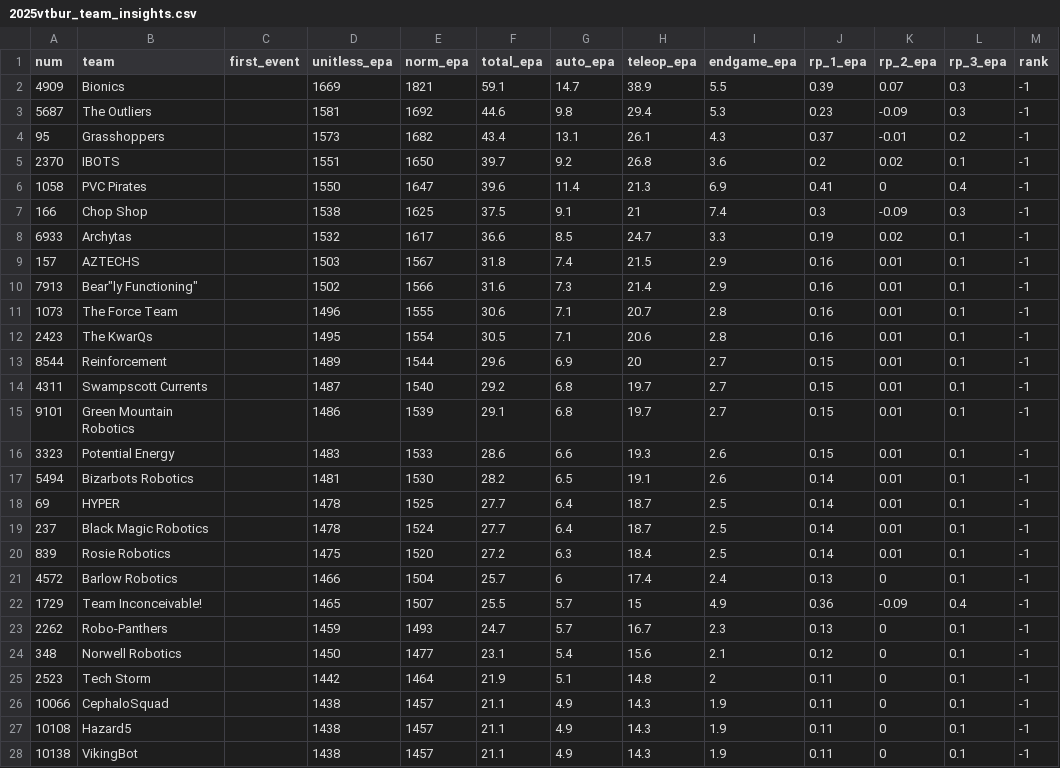
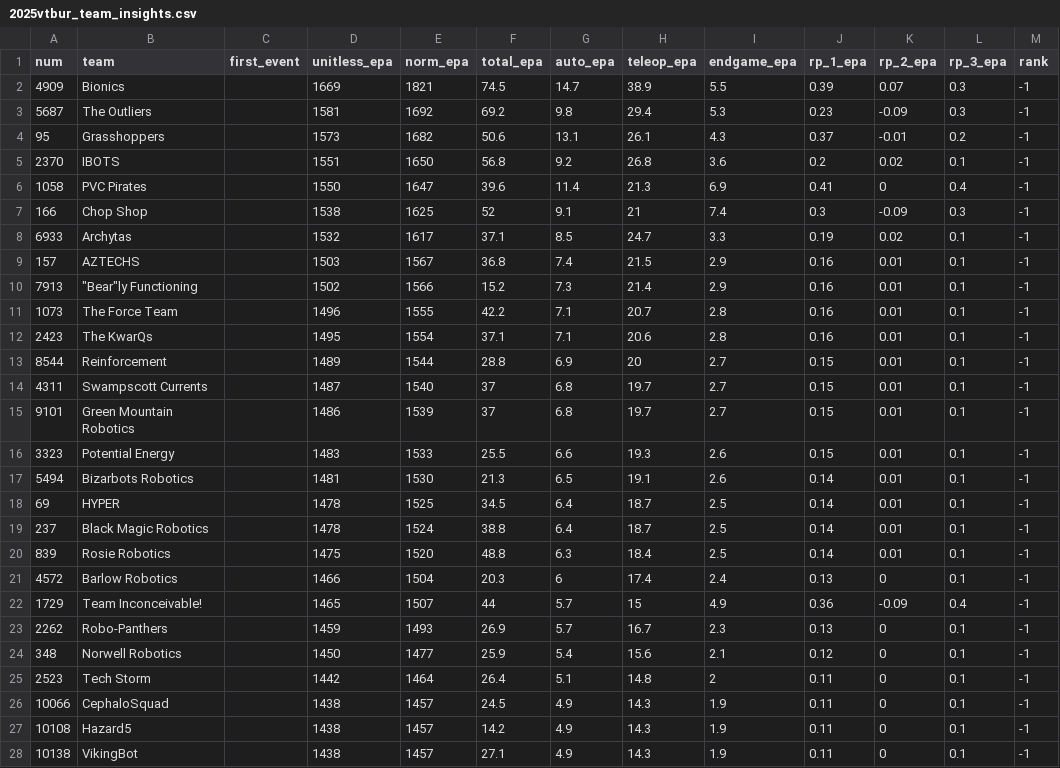
Before and after one commit to first95/ScoutingPASS, a CSV file: 2025/2025vtbur_team_insights.csv, drawn as a sheet; only a part is shown; the diff covers the shown part only.

Commit message:
Updated statbotics.io team insights csv

```diff
--- a/2025/2025vtbur_team_insights.csv
+++ b/2025/2025vtbur_team_insights.csv
@@ -2,4 +2,4 @@
-"4909","Bionics","","1669","1821","59.1","14.7","38.9","5.5","0.39","0.07","0.3","-1"
-"5687","The Outliers","","1581","1692","44.6","9.8","29.4","5.3","0.23","-0.09","0.3","-1"
-"95","Grasshoppers","","1573","1682","43.4","13.1","26.1","4.3","0.37","-0.01","0.2","-1"
-"2370","IBOTS","","1551","1650","39.7","9.2","26.8","3.6","0.2","0.02","0.1","-1"
+4909,Bionics,,1669,1821,74.5,14.7,38.9,5.5,0.39,0.07,0.3,-1
+5687,The Outliers,,1581,1692,69.2,9.8,29.4,5.3,0.23,-0.09,0.3,-1
+95,Grasshoppers,,1573,1682,50.6,13.1,26.1,4.3,0.37,-0.01,0.2,-1
+2370,IBOTS,,1551,1650,56.8,9.2,26.8,3.6,0.2,0.02,0.1,-1
@@ -7,22 +7,22 @@
-"166","Chop Shop","","1538","1625","37.5","9.1","21","7.4","0.3","-0.09","0.3","-1"
-"6933","Archytas","","1532","1617","36.6","8.5","24.7","3.3","0.19","0.02","0.1","-1"
-"157","AZTECHS","","1503","1567","31.8","7.4","21.5","2.9","0.16","0.01","0.1","-1"
-"7913",""Bear"ly Functioning","","1502","1566","31.6","7.3","21.4","2.9","0.16","0.01","0.1","-1"
-"1073","The Force Team","","1496","1555","30.6","7.1","20.7","2.8","0.16","0.01","0.1","-1"
-"2423","The KwarQs","","1495","1554","30.5","7.1","20.6","2.8","0.16","0.01","0.1","-1"
-"8544","Reinforcement","","1489","1544","29.6","6.9","20","2.7","0.15","0.01","0.1","-1"
-"4311","Swampscott Currents","","1487","1540","29.2","6.8","19.7","2.7","0.15","0.01","0.1","-1"
-"9101","Green Mountain Robotics","","1486","1539","29.1","6.8","19.7","2.7","0.15","0.01","0.1","-1"
-"3323","Potential Energy","","1483","1533","28.6","6.6","19.3","2.6","0.15","0.01","0.1","-1"
-"5494","Bizarbots Robotics","","1481","1530","28.2","6.5","19.1","2.6","0.14","0.01","0.1","-1"
-"69","HYPER","","1478","1525","27.7","6.4","18.7","2.5","0.14","0.01","0.1","-1"
-"237","Black Magic Robotics","","1478","1524","27.7","6.4","18.7","2.5","0.14","0.01","0.1","-1"
-"839","Rosie Robotics","","1475","1520","27.2","6.3","18.4","2.5","0.14","0.01","0.1","-1"
-"4572","Barlow Robotics","","1466","1504","25.7","6","17.4","2.4","0.13","0","0.1","-1"
-"1729","Team Inconceivable!","","1465","1507","25.5","5.7","15","4.9","0.36","-0.09","0.4","-1"
-"2262","Robo-Panthers","","1459","1493","24.7","5.7","16.7","2.3","0.13","0","0.1","-1"
-"348","Norwell Robotics","","1450","1477","23.1","5.4","15.6","2.1","0.12","0","0.1","-1"
-"2523","Tech Storm","","1442","1464","21.9","5.1","14.8","2","0.11","0","0.1","-1"
-"10066","CephaloSquad","","1438","1457","21.1","4.9","14.3","1.9","0.11","0","0.1","-1"
-"10108","Hazard5","","1438","1457","21.1","4.9","14.3","1.9","0.11","0","0.1","-1"
-"10138","VikingBot","","1438","1457","21.1","4.9","14.3","1.9","0.11","0","0.1","-1"
+166,Chop Shop,,1538,1625,52,9.1,21,7.4,0.3,-0.09,0.3,-1
+6933,Archytas,,1532,1617,37.1,8.5,24.7,3.3,0.19,0.02,0.1,-1
+157,AZTECHS,,1503,1567,36.8,7.4,21.5,2.9,0.16,0.01,0.1,-1
+7913,"""Bear""ly Functioning",,1502,1566,15.2,7.3,21.4,2.9,0.16,0.01,0.1,-1
+1073,The Force Team,,1496,1555,42.2,7.1,20.7,2.8,0.16,0.01,0.1,-1
+2423,The KwarQs,,1495,1554,37.1,7.1,20.6,2.8,0.16,0.01,0.1,-1
+8544,Reinforcement,,1489,1544,28.8,6.9,20,2.7,0.15,0.01,0.1,-1
+4311,Swampscott Currents,,1487,1540,37,6.8,19.7,2.7,0.15,0.01,0.1,-1
+9101,Green Mountain Robotics,,1486,1539,37,6.8,19.7,2.7,0.15,0.01,0.1,-1
+3323,Potential Energy,,1483,1533,25.5,6.6,19.3,2.6,0.15,0.01,0.1,-1
+5494,Bizarbots Robotics,,1481,1530,21.3,6.5,19.1,2.6,0.14,0.01,0.1,-1
+69,HYPER,,1478,1525,34.5,6.4,18.7,2.5,0.14,0.01,0.1,-1
+237,Black Magic Robotics,,1478,1524,38.8,6.4,18.7,2.5,0.14,0.01,0.1,-1
+839,Rosie Robotics,,1475,1520,48.8,6.3,18.4,2.5,0.14,0.01,0.1,-1
+4572,Barlow Robotics,,1466,1504,20.3,6,17.4,2.4,0.13,0,0.1,-1
+1729,Team Inconceivable!,,1465,1507,44,5.7,15,4.9,0.36,-0.09,0.4,-1
+2262,Robo-Panthers,,1459,1493,26.9,5.7,16.7,2.3,0.13,0,0.1,-1
+348,Norwell Robotics,,1450,1477,25.9,5.4,15.6,2.1,0.12,0,0.1,-1
+2523,Tech Storm,,1442,1464,26.4,5.1,14.8,2,0.11,0,0.1,-1
+10066,CephaloSquad,,1438,1457,24.5,4.9,14.3,1.9,0.11,0,0.1,-1
+10108,Hazard5,,1438,1457,14.2,4.9,14.3,1.9,0.11,0,0.1,-1
+10138,VikingBot,,1438,1457,27.1,4.9,14.3,1.9,0.11,0,0.1,-1
```
Also changed, not shown: 6 edited cells elsewhere in this file.
